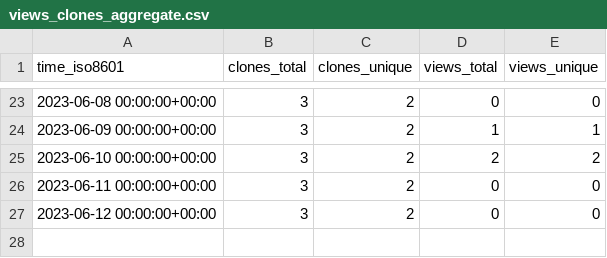
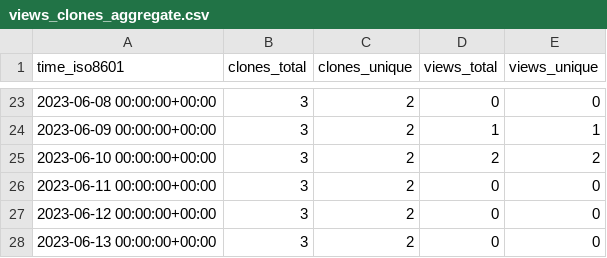
Before and after one commit to vandan-revanur/pychemovality, a CSV file: vandan-revanur/pychemovality/ghrs-data/views_clones_aggregate.csv, drawn as a sheet; only a part is shown, gaps mark what is left out.

```diff
--- a/vandan-revanur/pychemovality/ghrs-data/views_clones_aggregate.csv
+++ b/vandan-revanur/pychemovality/ghrs-data/views_clones_aggregate.csv
@@ -27 +27,2 @@ time_iso8601,clones_total,clones_unique,views_total,views_unique
 2023-06-12 00:00:00+00:00,3,2,0,0
+2023-06-13 00:00:00+00:00,3,2,0,0
```
Also changed, not shown: 1 other file.
